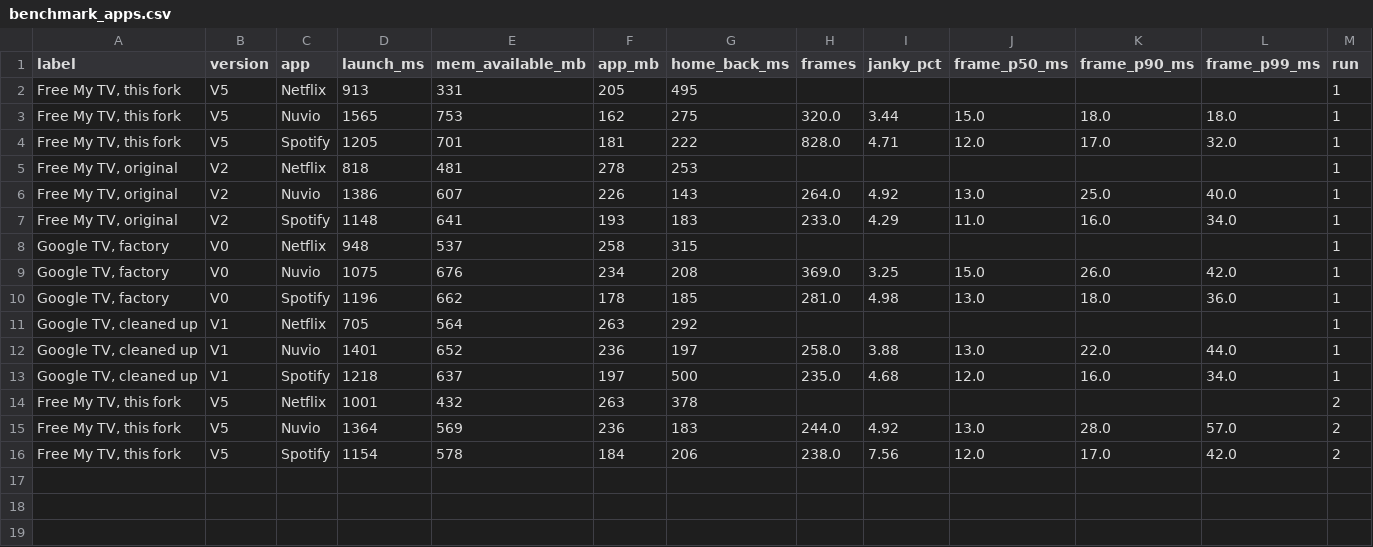
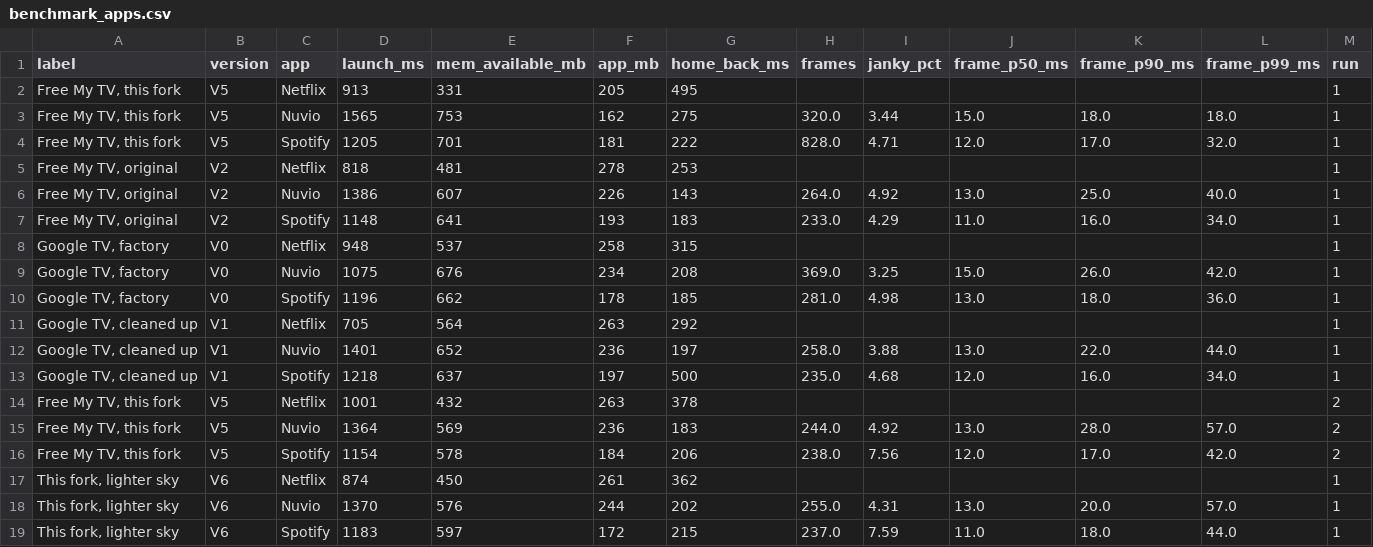
Before and after one commit to CaueFabrizioBS/TV_personalize_upgrade, a CSV file: datasets/benchmark_apps.csv, drawn as a sheet; the diff names each change by its address in the sheet, - before the commit and + after, or states it on an @@ line.

```diff
--- a/datasets/benchmark_apps.csv
+++ b/datasets/benchmark_apps.csv
+row 17: This fork, lighter sky | V6 | Netflix | 874 | 450 | 261 | 362 |  |  |  |  |  | 1
+row 18: This fork, lighter sky | V6 | Nuvio | 1370 | 576 | 244 | 202 | 255.0 | 4.31 | 13.0 | 20.0 | 57.0 | 1
+row 19: This fork, lighter sky | V6 | Spotify | 1183 | 597 | 172 | 215 | 237.0 | 7.59 | 11.0 | 18.0 | 44.0 | 1
```
Also changed, not shown: datasets/benchmark.csv, datasets/benchmark_app_frames.csv, 9 other files.
